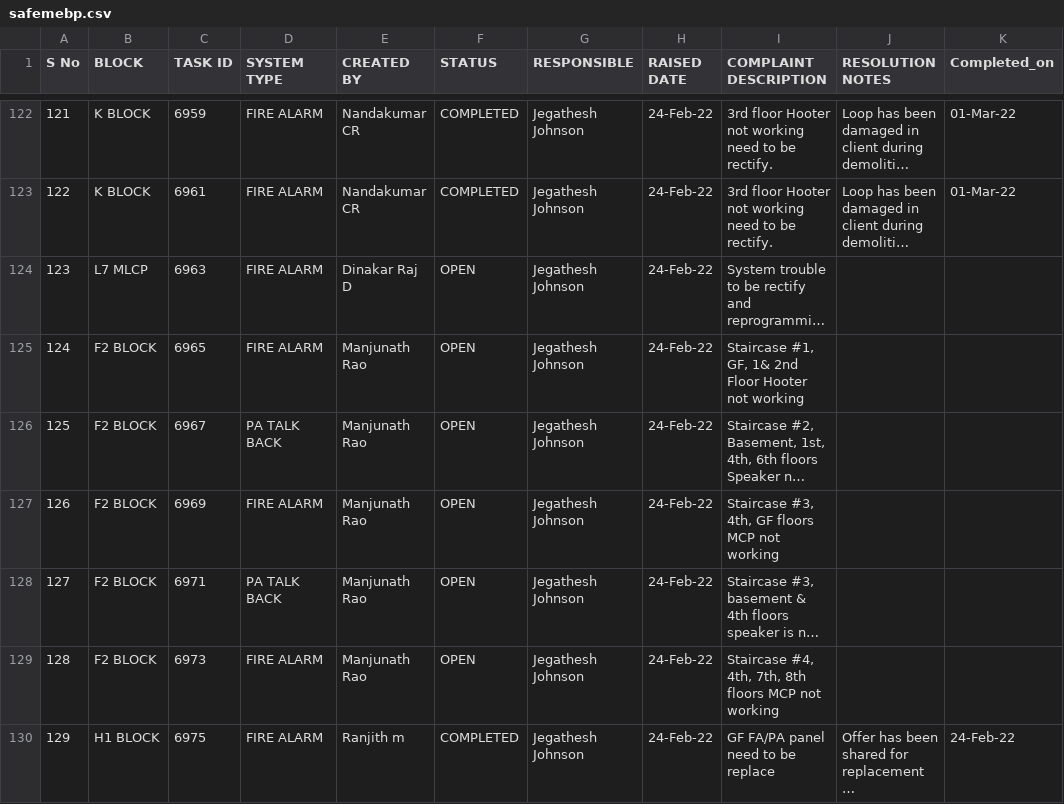
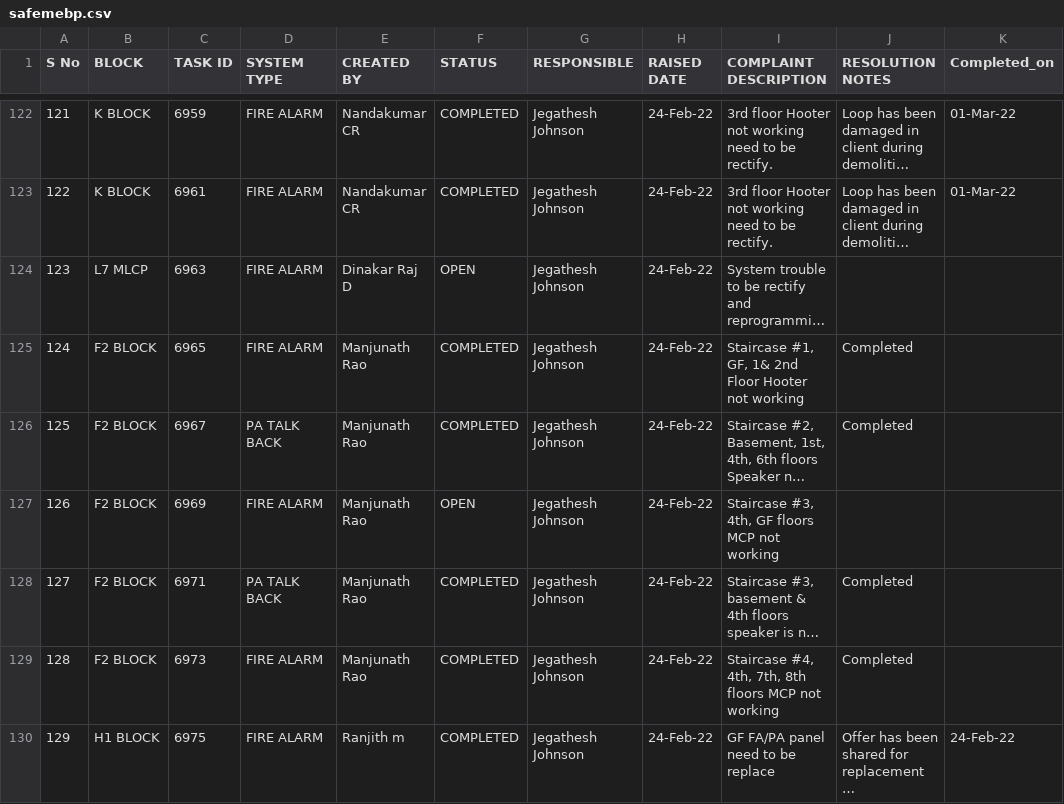
Before and after one commit to SimbhuTwice/SAFEMEBP, a CSV file: safemebp.csv, drawn as a sheet; only a part is shown, gaps mark what is left out; long unchanged cells end in …; the diff covers the shown part only; the diff names each change by its address in the sheet, - before the commit and + after, or states it on an @@ line.

Commit message:
Add files via upload

```diff
--- a/safemebp.csv
+++ b/safemebp.csv
-F125:F126 (STATUS): OPEN
+F125:F126 (STATUS): COMPLETED
-J125:J126 (RESOLUTION NOTES): (empty)
+J125:J126 (RESOLUTION NOTES): Completed
-F128:F129 (STATUS): OPEN
+F128:F129 (STATUS): COMPLETED
-J128:J129 (RESOLUTION NOTES): (empty)
+J128:J129 (RESOLUTION NOTES): Completed
```
Also changed, not shown: 26 edited cells elsewhere in this file.
